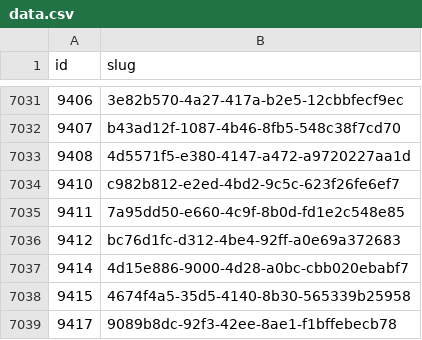
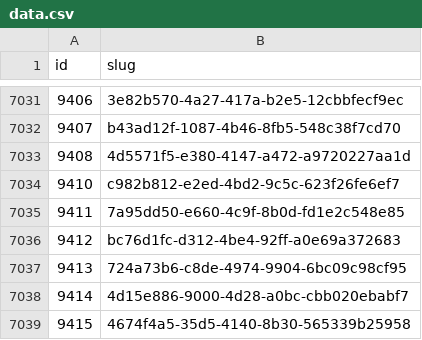
Before and after one commit to miffycs/azuki-elementals-image-fetch, a CSV file: data.csv, drawn as a sheet; only a part is shown, gaps mark what is left out; the shorter side is filled out with more unchanged rows; the diff names each change by its address in the sheet, - before the commit and + after, or states it on an @@ line.

```diff
--- a/data.csv
+++ b/data.csv
+row 7037: 9413 | 724a73b6-c8de-4974-9904-6bc09c98cf95
```
Also changed, not shown: 2 other files.
